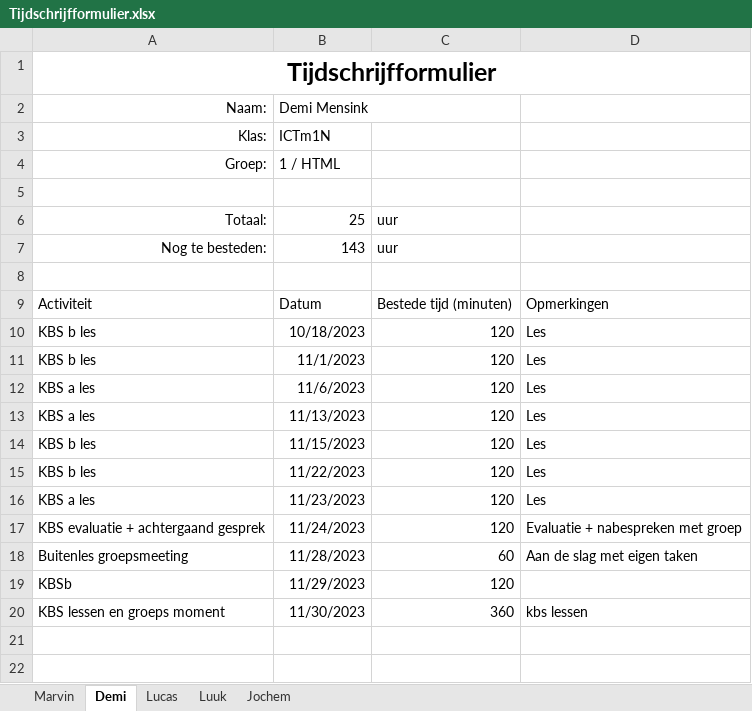
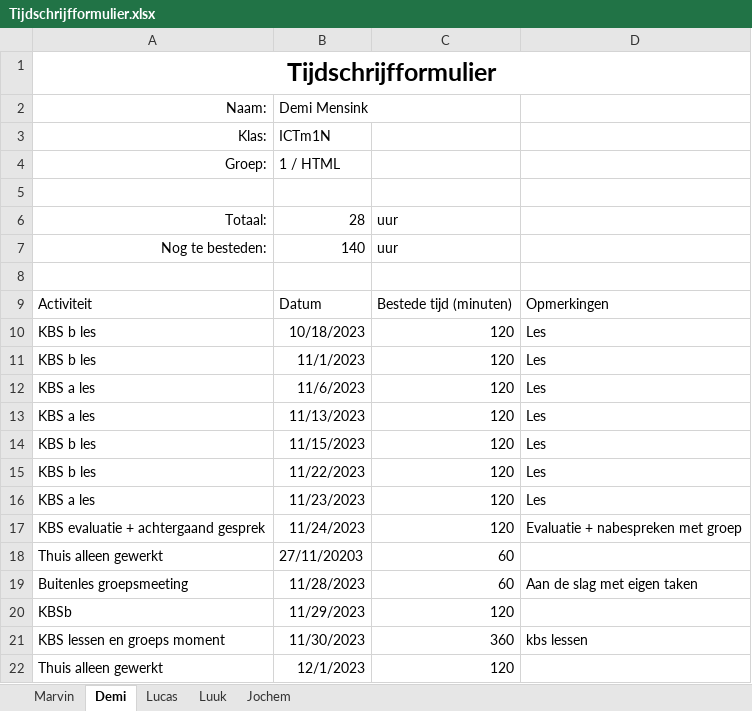
Before and after one commit to YoungSilent/nerdy_gadgets, an Excel workbook: docs/oplevering/08Projectdocumentatie/Tijdschrijfformulier.xlsx, sheet Demi, drawn as a sheet; values as stored, in another font and other column widths than the file's, no borders; table styles not drawn; the diff names each change by its address in the sheet, - before the commit and + after, or states it on an @@ line.

Commit message:
Add files via upload

```diff
--- a/docs/oplevering/08Projectdocumentatie/Tijdschrijfformulier.xlsx (sheet Demi)
+++ b/docs/oplevering/08Projectdocumentatie/Tijdschrijfformulier.xlsx (sheet Demi)
-B6: 25
+B6: 28
-B7: 143
+B7: 140
+row 18: Thuis alleen gewerkt | 27/11/20203 | 60
+row 22: Thuis alleen gewerkt | 12/1/2023 | 120
```
